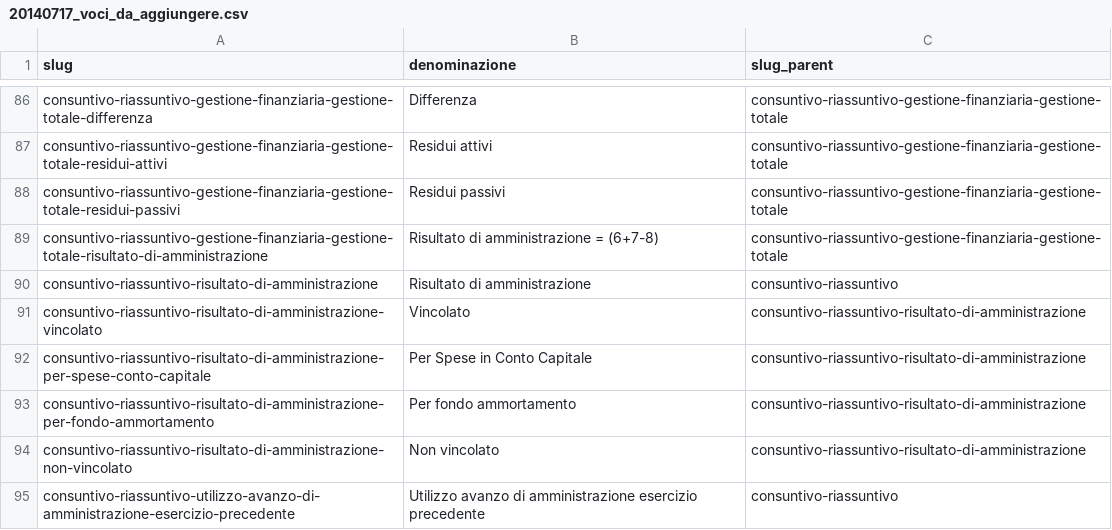
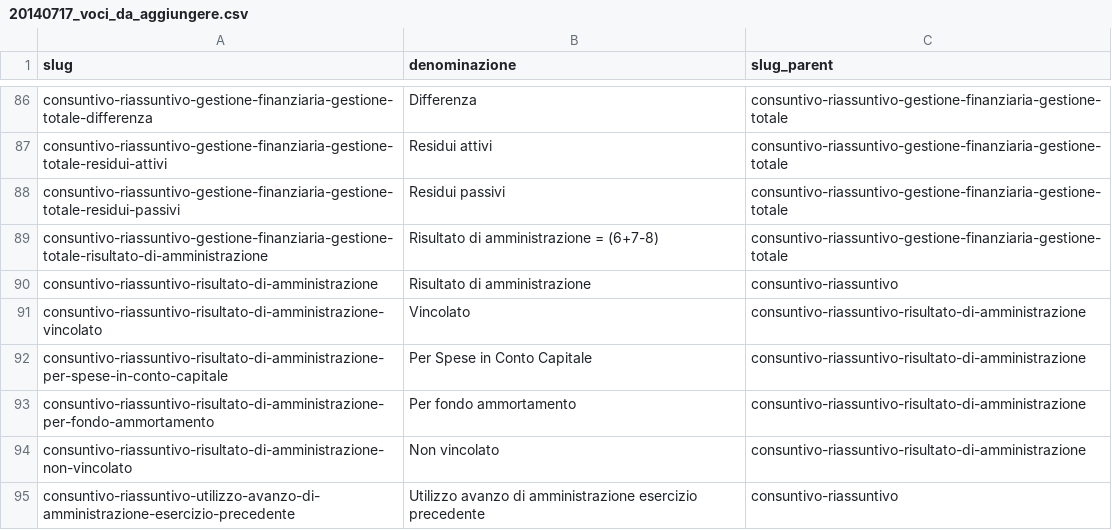
Before and after one commit to DeppSRL/open_bilanci, a CSV file: bilanci_project/data/20140717_voci_da_aggiungere.csv, drawn as a sheet; only a part is shown, gaps mark what is left out.

```diff
--- a/bilanci_project/data/20140717_voci_da_aggiungere.csv
+++ b/bilanci_project/data/20140717_voci_da_aggiungere.csv
@@ -91,3 +91,3 @@ consuntivo-riassuntivo-risultato-di-amministrazione,Risultato di amministrazione
 consuntivo-riassuntivo-risultato-di-amministrazione-vincolato,Vincolato,consuntivo-riassuntivo-risultato-di-amministrazione
-consuntivo-riassuntivo-risultato-di-amministrazione-per-spese-conto-capitale,Per Spese in Conto Capitale,consuntivo-riassuntivo-risultato-di-amministrazione
+consuntivo-riassuntivo-risultato-di-amministrazione-per-spese-in-conto-capitale,Per Spese in Conto Capitale,consuntivo-riassuntivo-risultato-di-amministrazione
 consuntivo-riassuntivo-risultato-di-amministrazione-per-fondo-ammortamento,Per fondo ammortamento,consuntivo-riassuntivo-risultato-di-amministrazione
```
Also changed, not shown: bilanci_project/data/gdocs_csv_cache/simple_map/consuntivo.csv, bilanci_project/data/gdocs_csv_cache/simplified_leaves/consuntivo-entrate.csv, 3 other files.
